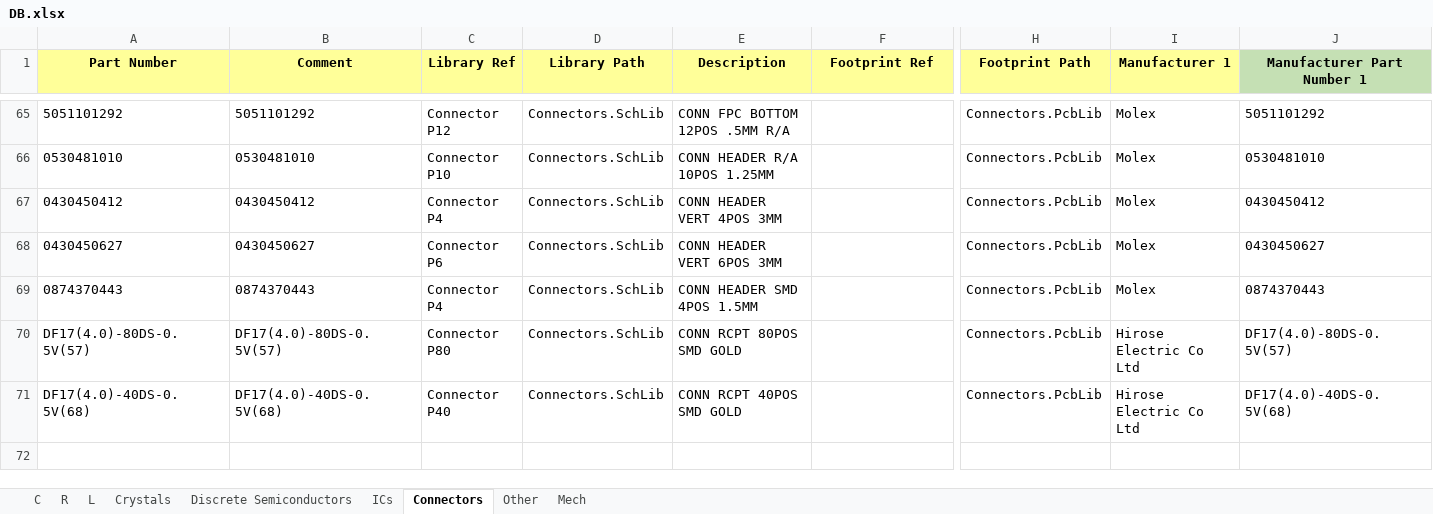
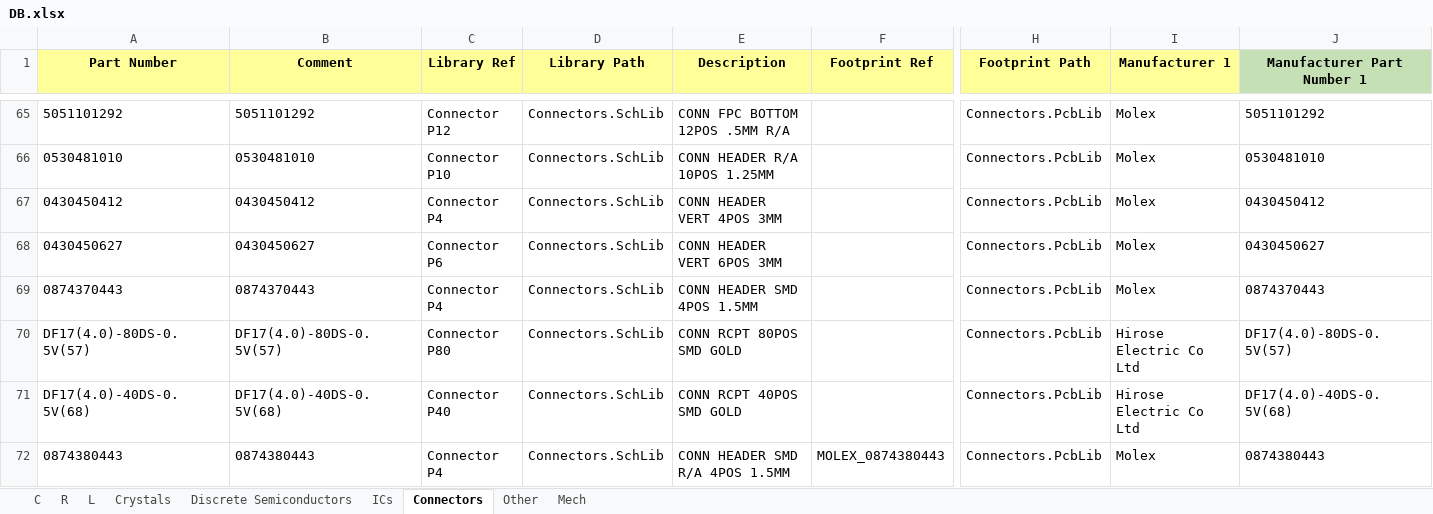
Before and after one commit to User330639/LIBS, an Excel workbook: Altium/DB.xlsx, sheet Connectors, drawn as a sheet; only a part is shown, gaps mark what is left out; values as stored, in another font and other column widths than the file's, no borders; charts and pictures and conditional formats not drawn; rows hold the shown columns only; the diff names each change by its address in the sheet, - before the commit and + after, or states it on an @@ line.

Commit message:
Added MOLEX_0874380443

```diff
--- a/Altium/DB.xlsx (sheet Connectors)
+++ b/Altium/DB.xlsx (sheet Connectors)
+row 72: 0874380443 | 0874380443 | Connector P4 | Connectors.SchLib | CONN HEADER SMD R/A 4POS 1.5MM | MOLEX_0874380443 | Connectors.PcbLib | Molex | 0874380443
```
Also changed, not shown: 1 other file.
